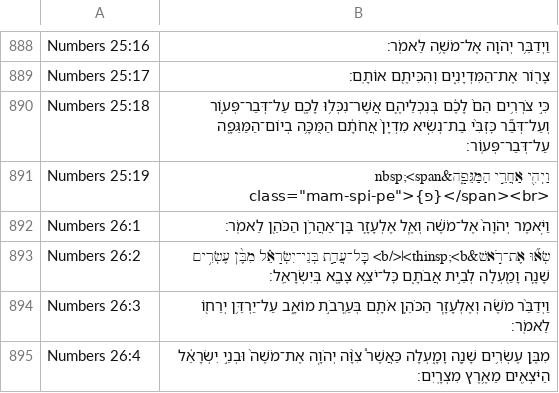
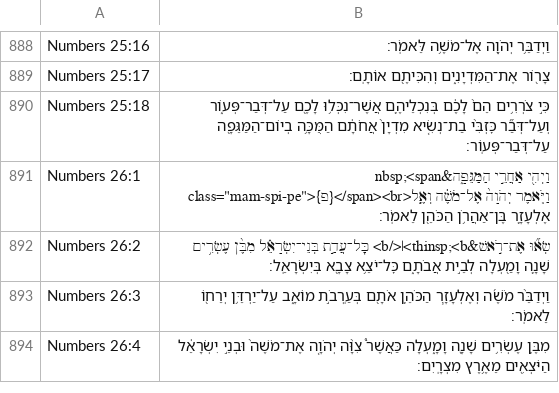
Before and after one commit to bdenckla/MAM-XML, a CSV file: out/csv-test/Numbers.csv, drawn as a sheet; only a part is shown, gaps mark what is left out.

```diff
--- a/out/csv-test/Numbers.csv
+++ b/out/csv-test/Numbers.csv
@@ -890,4 +890,3 @@ Numbers 25:17,צָר֖וֹר אֶת־הַמִּדְיָנִ֑ים וְהִכִּ
 Numbers 25:18,כִּ֣י צֹרְרִ֥ים הֵם֙ לָכֶ֔ם בְּנִכְלֵיהֶ֛ם אֲשֶׁר־נִכְּל֥וּ לָכֶ֖ם עַל־דְּבַר־פְּע֑וֹר וְעַל־דְּבַ֞ר כׇּזְבִּ֨י בַת־נְשִׂ֤יא מִדְיָן֙ אֲחֹתָ֔ם הַמֻּכָּ֥ה בְיוֹם־הַמַּגֵּפָ֖ה עַל־דְּבַר־פְּעֽוֹר׃
-Numbers 25:19,"וַיְהִ֖י אַחֲרֵ֣י הַמַּגֵּפָ֑ה&nbsp;<span class=""mam-spi-pe"">{פ}</span><br>"
-Numbers 26:1,וַיֹּ֤אמֶר יְהֹוָה֙ אֶל־מֹשֶׁ֔ה וְאֶ֧ל אֶלְעָזָ֛ר בֶּן־אַהֲרֹ֥ן הַכֹּהֵ֖ן לֵאמֹֽר׃
+Numbers 26:1,"וַיְהִ֖י אַחֲרֵ֣י הַמַּגֵּפָ֑ה&nbsp;<span class=""mam-spi-pe"">{פ}</span><br>וַיֹּ֤אמֶר יְהֹוָה֙ אֶל־מֹשֶׁ֔ה וְאֶ֧ל אֶלְעָזָ֛ר בֶּן־אַהֲרֹ֥ן הַכֹּהֵ֖ן לֵאמֹֽר׃"
 Numbers 26:2,שְׂא֞וּ אֶת־רֹ֣אשׁ&thinsp;<b>׀</b> כׇּל־עֲדַ֣ת בְּנֵי־יִשְׂרָאֵ֗ל מִבֶּ֨ן עֶשְׂרִ֥ים שָׁנָ֛ה וָמַ֖עְלָה לְבֵ֣ית אֲבֹתָ֑ם כׇּל־יֹצֵ֥א צָבָ֖א בְּיִשְׂרָאֵֽל׃
```
Also changed, not shown: out/csv-test/Deuteronomy.csv, out/csv-test/Exodus.csv, 39 other files.
